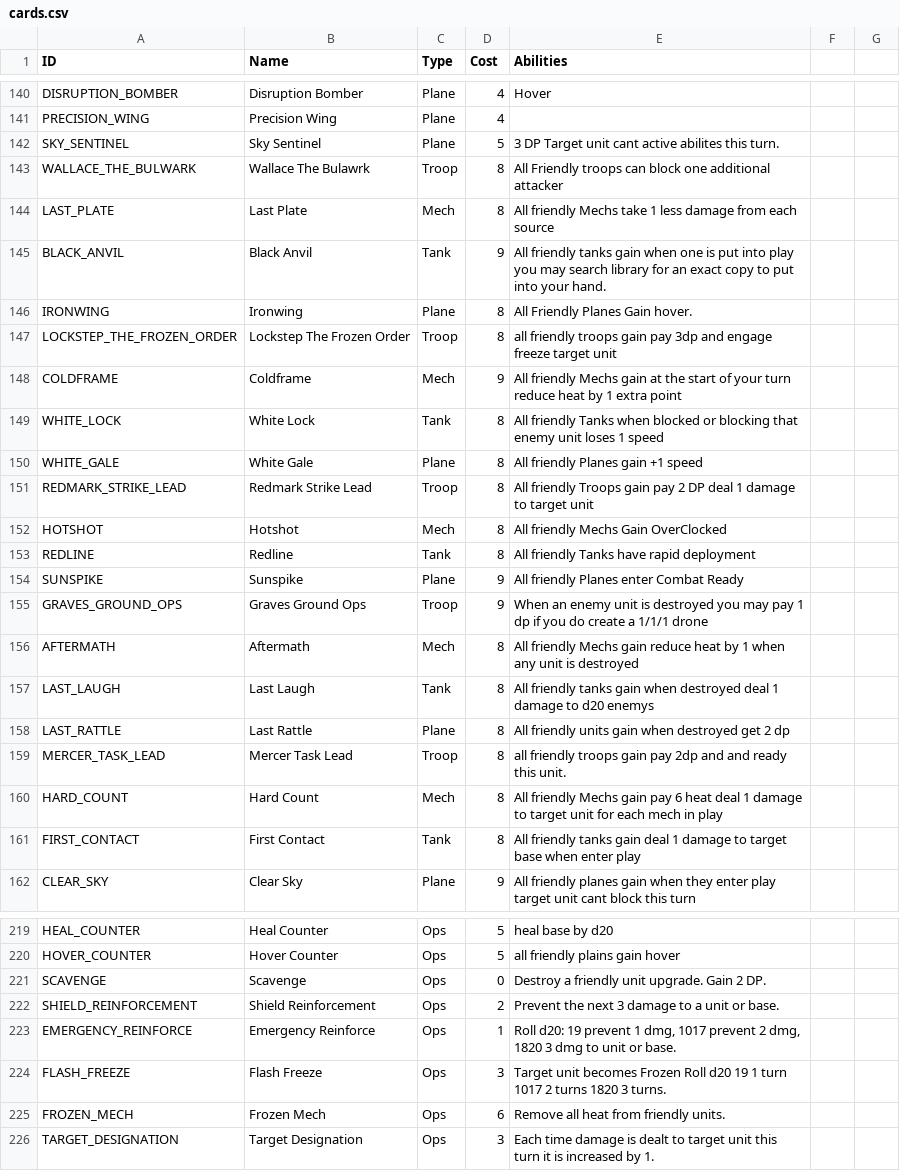
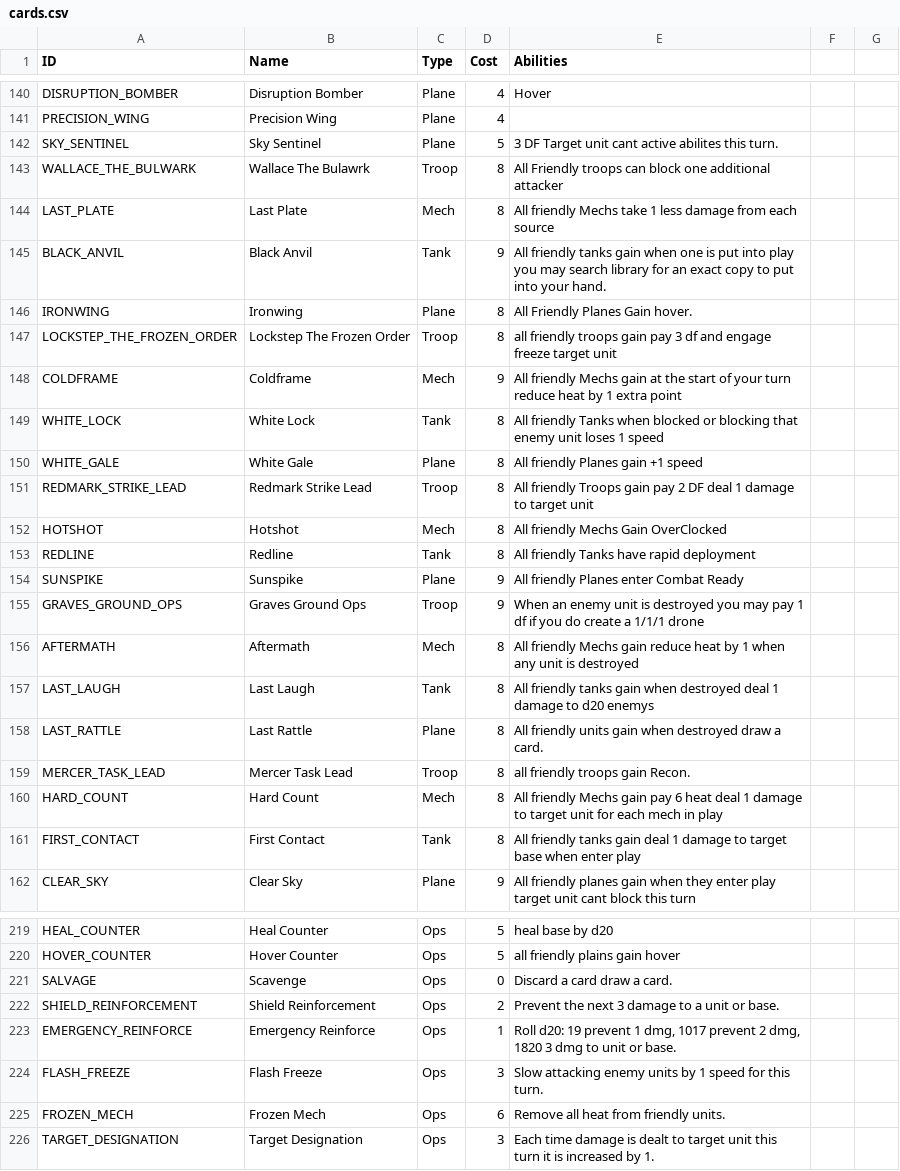
Before and after one commit to terracoretcg/terracore-cards, a CSV file: cards.csv, drawn as a sheet; only a part is shown, gaps mark what is left out; the diff covers the shown part only; the diff names each change by its address in the sheet, - before the commit and + after, or states it on an @@ line.

Commit message:
Update cards.csv

```diff
--- a/cards.csv
+++ b/cards.csv
-E142 (Abilities): 3 DP Target unit…
+E142 (Abilities): 3 DF Target unit…
-E147 (Abilities): …gain pay 3dp and engage…
+E147 (Abilities): …gain pay 3 df and engage…
-E151 (Abilities): …pay 2 DP deal 1…
+E151 (Abilities): …pay 2 DF deal 1…
-E155 (Abilities): …pay 1 dp if you…
+E155 (Abilities): …pay 1 df if you…
-E158 (Abilities): …when destroyed get 2 dp
+E158 (Abilities): …when destroyed draw a card.
-E159 (Abilities): all friendly troops gain pay 2dp and and ready this unit.
+E159 (Abilities): all friendly troops gain Recon.
-A221 (ID): SCAVENGE
+A221 (ID): SALVAGE
-E221 (Abilities): Destroy a friendly unit upgrade. Gain 2 DP.
+E221 (Abilities): Discard a card draw a card.
-E224 (Abilities): Target unit becomes Frozen Roll d20 19 1 turn 1017 2 turns 1820 3 turns.
+E224 (Abilities): Slow attacking enemy units by 1 speed for this turn.
```
Also changed, not shown: 39 edited cells elsewhere in this file.
